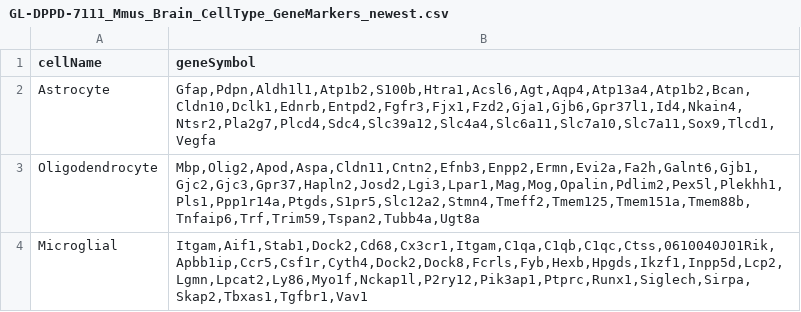
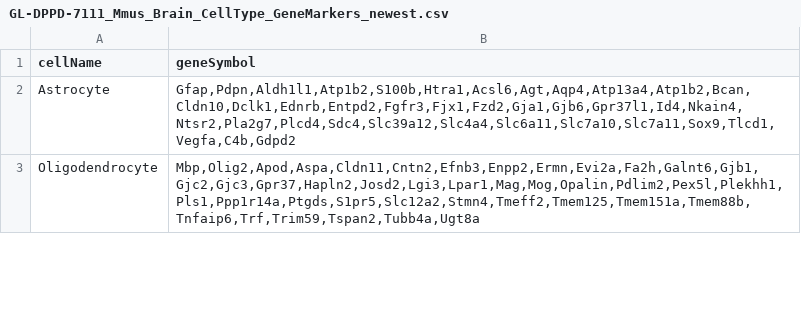
Before and after one commit to OpenScienceDataRepo/Brain_AWG, a CSV file: Senescence/GL-DPPD-7111_Mmus_Brain_CellType_GeneMarkers_newest.csv, drawn as a sheet; only a part is shown; the diff covers the shown part only.

```diff
--- a/Senescence/GL-DPPD-7111_Mmus_Brain_CellType_GeneMarkers_newest.csv
+++ b/Senescence/GL-DPPD-7111_Mmus_Brain_CellType_GeneMarkers_newest.csv
@@ -1,4 +1,3 @@
 cellName,geneSymbol
-Astrocyte,"Gfap,Pdpn,Aldh1l1,Atp1b2,S100b,Htra1,Acsl6,Agt,Aqp4,Atp13a4,Atp1b2,Bcan,Cldn10,Dclk1,Ednrb,Entpd2,Fgfr3,Fjx1,Fzd2,Gja1,Gjb6,Gpr37l1,Id4,Nkain4,Ntsr2,Pla2g7,Plcd4,Sdc4,Slc39a12,Slc4a4,Slc6a11,Slc7a10,Slc7a11,Sox9,Tlcd1,Vegfa"
+Astrocyte,"Gfap,Pdpn,Aldh1l1,Atp1b2,S100b,Htra1,Acsl6,Agt,Aqp4,Atp13a4,Atp1b2,Bcan,Cldn10,Dclk1,Ednrb,Entpd2,Fgfr3,Fjx1,Fzd2,Gja1,Gjb6,Gpr37l1,Id4,Nkain4,Ntsr2,Pla2g7,Plcd4,Sdc4,Slc39a12,Slc4a4,Slc6a11,Slc7a10,Slc7a11,Sox9,Tlcd1,Vegfa,C4b,Gdpd2"
 Oligodendrocyte,"Mbp,Olig2,Apod,Aspa,Cldn11,Cntn2,Efnb3,Enpp2,Ermn,Evi2a,Fa2h,Galnt6,Gjb1,Gjc2,Gjc3,Gpr37,Hapln2,Josd2,Lgi3,Lpar1,Mag,Mog,Opalin,Pdlim2,Pex5l,Plekhh1,Pls1,Ppp1r14a,Ptgds,S1pr5,Slc12a2,Stmn4,Tmeff2,Tmem125,Tmem151a,Tmem88b,Tnfaip6,Trf,Trim59,Tspan2,Tubb4a,Ugt8a"
-Microglial,"Itgam,Aif1,Stab1,Dock2,Cd68,Cx3cr1,Itgam,C1qa,C1qb,C1qc,Ctss,0610040J01Rik,Apbb1ip,Ccr5,Csf1r,Cyth4,Dock2,Dock8,Fcrls,Fyb,Hexb,Hpgds,Ikzf1,Inpp5d,Lcp2,Lgmn,Lpcat2,Ly86,Myo1f,Nckap1l,P2ry12,Pik3ap1,Ptprc,Runx1,Siglech,Sirpa,Skap2,Tbxas1,Tgfbr1,Vav1"
```
Also changed, not shown: 2 added rows and 2 edited cells elsewhere in this file, Senescence/gene_sets/senmayo.csv, 10 other files.
